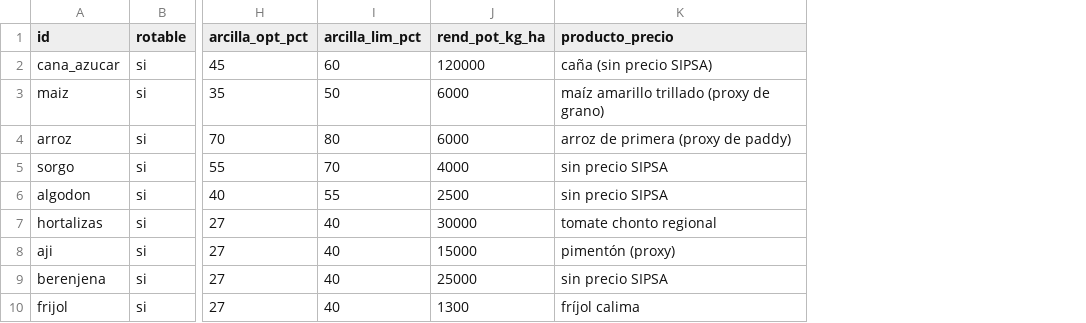
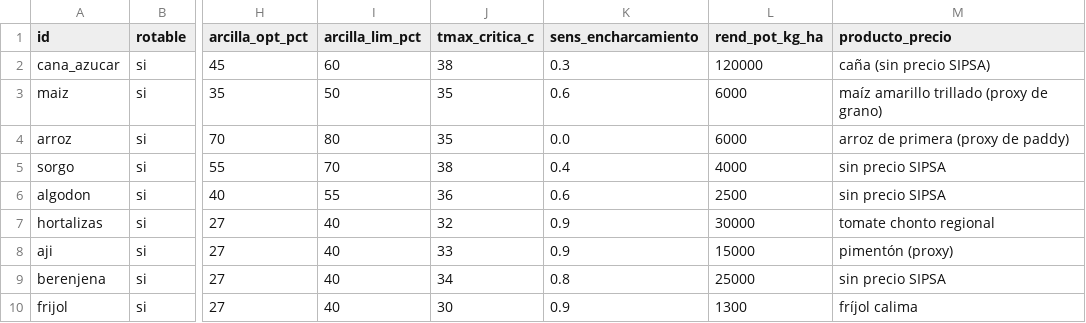
Before and after one commit to santiagovelcasallas/RotarApp, a CSV file: data/referencia/cultivos/cultivos_modelo.csv, drawn as a sheet; only a part is shown, gaps mark what is left out; the diff names each change by its address in the sheet, - before the commit and + after, or states it on an @@ line.

Commit message:
Estrés climático: calor por Tmax, encharcamiento por arcilla y enfermedades por días de lluvia
- POWER diario: fracción de días con Tmax sobre la Tmax crítica de cada cultivo y días con lluvia
- Simulador: calor en crecimiento y floración; agua encharcada con drenaje según arcilla
- Pérdidas: presión ambiental + arrastre; hongos/bacterias escalan con la hoja mojada
- Finca demo: fríjol -16 % por calor; encharcamiento casi nulo por falta de lluvia diaria GPM

```diff
--- a/data/referencia/cultivos/cultivos_modelo.csv
+++ b/data/referencia/cultivos/cultivos_modelo.csv
+column J (tmax_critica_c), rows 2-10: 38 | 35 | 35 | 38 | 36 | 32 | 33 | 34 | 30
+column K (sens_encharcamiento), rows 2-10: 0.3 | 0.6 | 0.0 | 0.4 | 0.6 | 0.9 | 0.9 | 0.8 | 0.9
```
Also changed, not shown: 15 other files.
